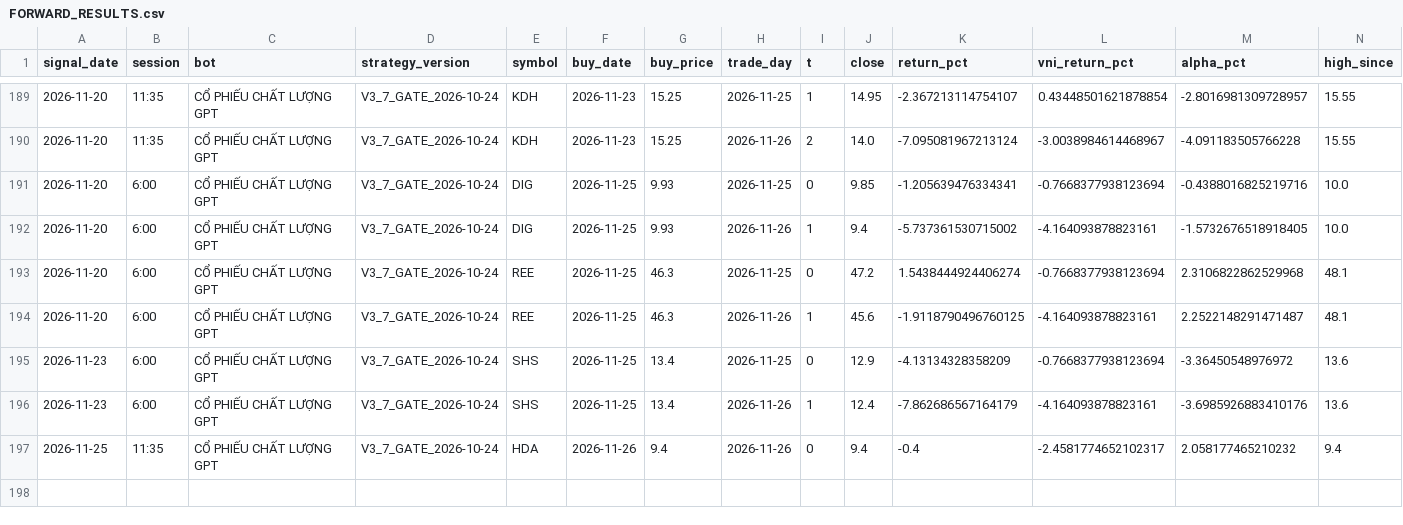
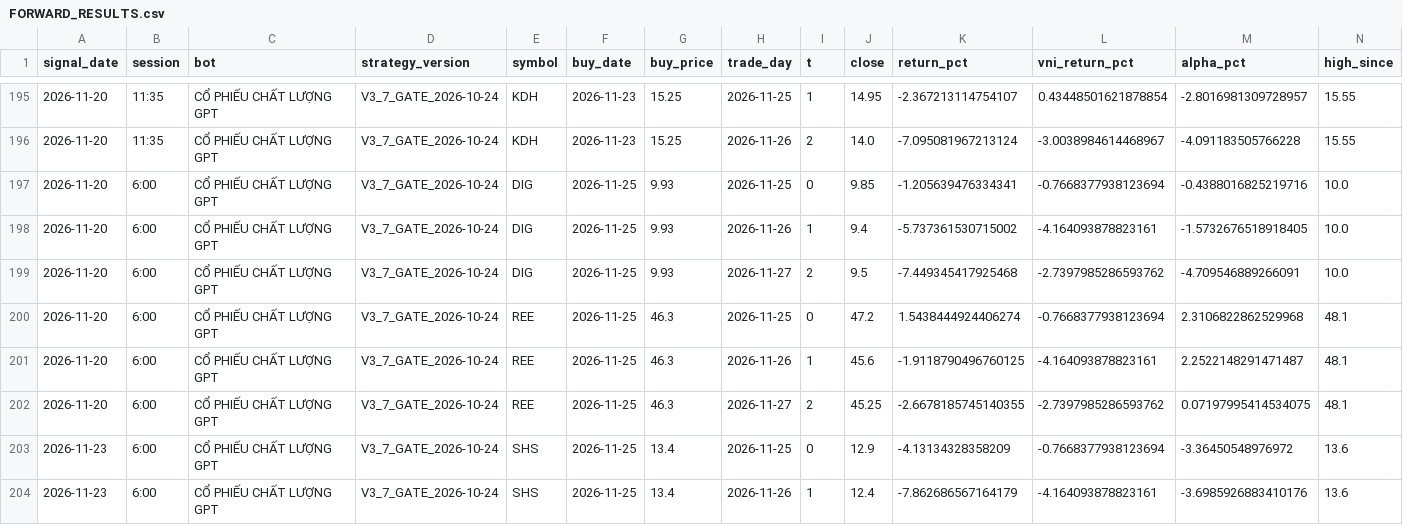
Before and after one commit to karenmanucian1-commits/TOP_5_CO_PHIEU_GPT, a CSV file: FORWARD_RESULTS.csv, drawn as a sheet; only a part is shown, gaps mark what is left out; the shorter side is filled out with more unchanged rows; rows hold the shown columns only; the diff covers the shown part only; the diff names each change by its address in the sheet, - before the commit and + after, or states it on an @@ line.

```diff
--- a/FORWARD_RESULTS.csv
+++ b/FORWARD_RESULTS.csv
+row 199: 2026-11-20 | 6:00 | CỔ PHIẾU CHẤT LƯỢNG GPT | V3_7_GATE_2026-10-24 | DIG | 2026-11-25 | 9.93 | 2026-11-27 | 2 | 9.5 | -7.449345417925468 | -2.7397985286593762 | -4.709546889266091 | 10.0
+row 202: 2026-11-20 | 6:00 | CỔ PHIẾU CHẤT LƯỢNG GPT | V3_7_GATE_2026-10-24 | REE | 2026-11-25 | 46.3 | 2026-11-27 | 2 | 45.25 | -2.6678185745140355 | -2.7397985286593762 | 0.07197995414534075 | 48.1
```
Also changed, not shown: 8 added rows elsewhere in this file.
